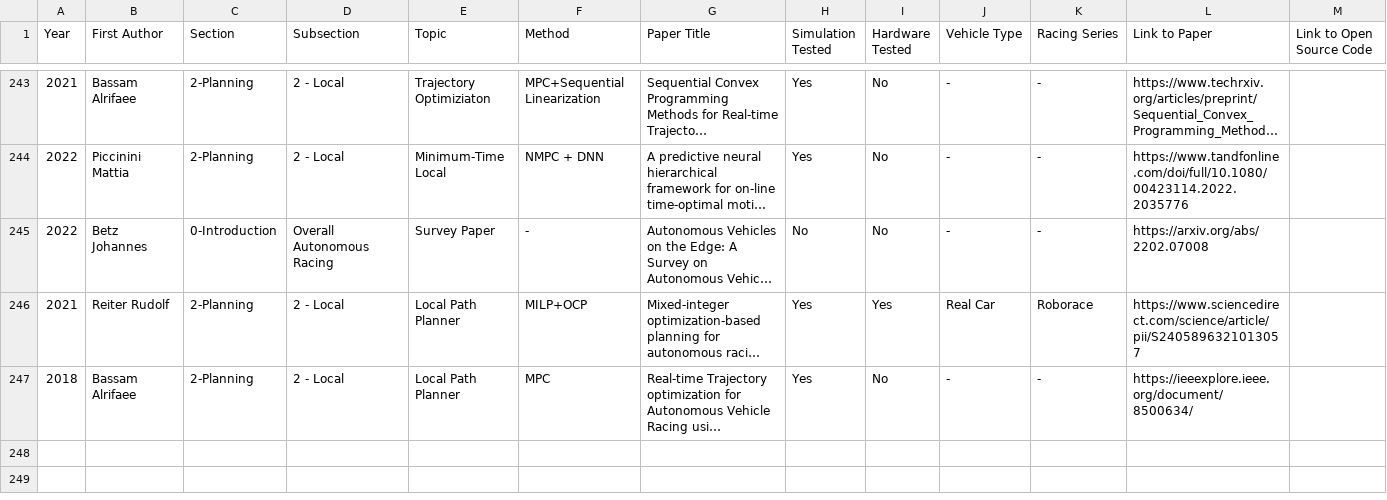
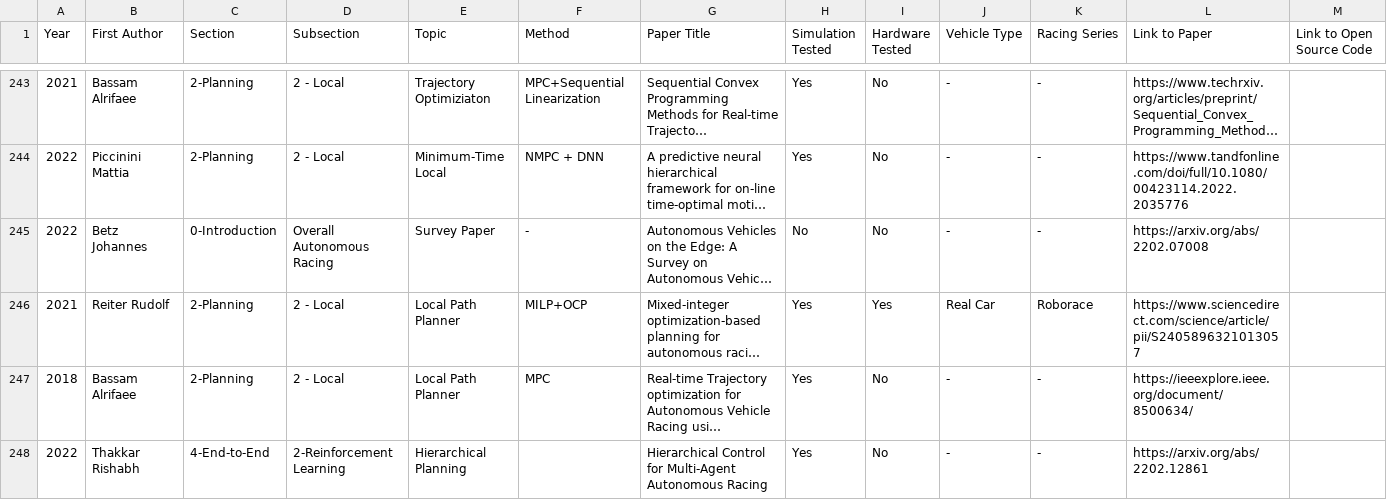
Before and after one commit to JohannesBetz/AutonomousRacing_Literature, a CSV file: AutonomousRacing_Literature.csv, drawn as a sheet; only a part is shown, gaps mark what is left out; long unchanged cells end in …; the diff names each change by its address in the sheet, - before the commit and + after, or states it on an @@ line.

Commit message:
Update with New Papers: Feb 2022

```diff
--- a/AutonomousRacing_Literature.csv
+++ b/AutonomousRacing_Literature.csv
+row 248: 2022 | Thakkar Rishabh | 4-End-to-End | 2-Reinforcement Learning | Hierarchical Planning |  | Hierarchical Control for Multi-Agent Autonomous Racing | Yes | No | - | - | https://arxiv.org/abs/2202.12861
```
Also changed, not shown: 1 other file.
